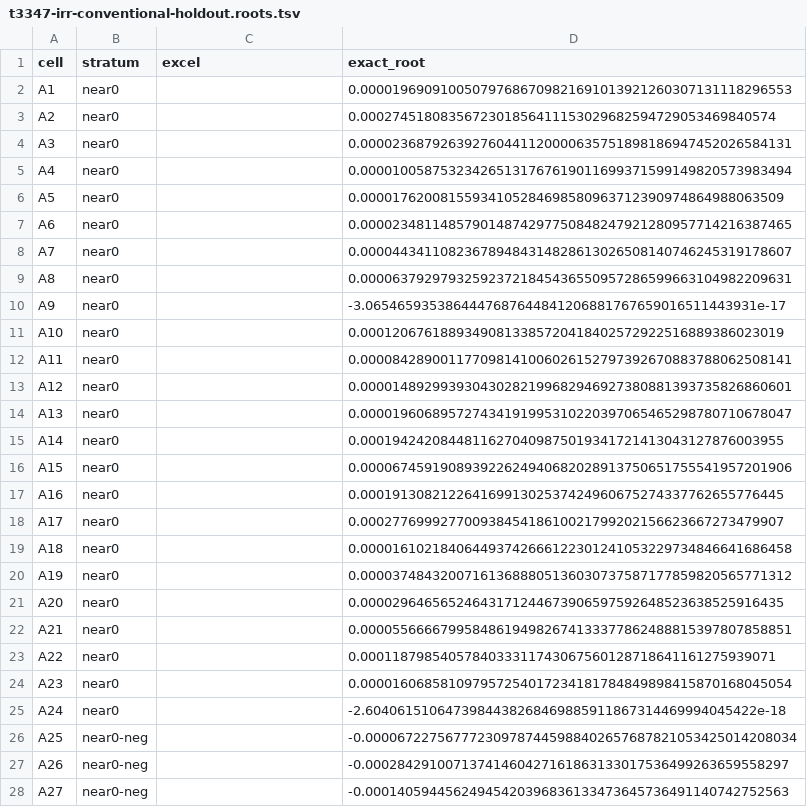
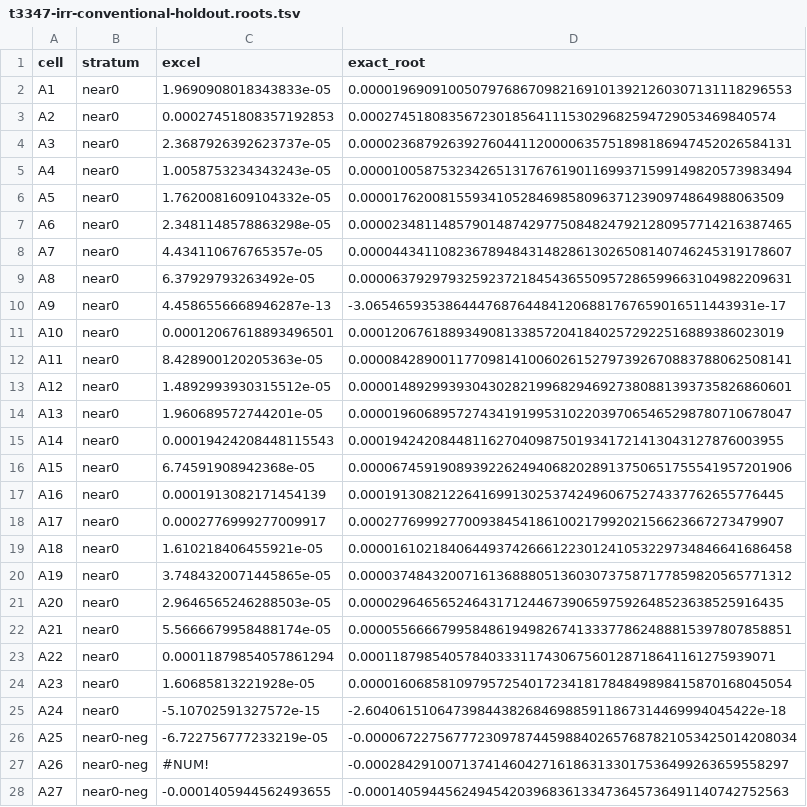
Before and after one commit to steveash/rustsheet, a TSV file: eval/suites/probes-numeric/cases/t3347-irr-conventional-holdout.roots.tsv, drawn as a sheet; only a part is shown; the diff covers the shown part only.

```diff
--- a/eval/suites/probes-numeric/cases/t3347-irr-conventional-holdout.roots.tsv
+++ b/eval/suites/probes-numeric/cases/t3347-irr-conventional-holdout.roots.tsv
@@ -1,28 +1,28 @@
 cell	stratum	excel	exact_root
-A1	near0		0.000019690910050797686709821691013921260307131118296553
-A2	near0		0.0002745180835672301856411153029682594729053469840574
-A3	near0		0.000023687926392760441120000635751898186947452026584131
-A4	near0		0.000010058753234265131767619011699371599149820573983494
-A5	near0		0.00001762008155934105284698580963712390974864988063509
-A6	near0		0.000023481148579014874297750848247921280957714216387465
-A7	near0		0.000044341108236789484314828613026508140746245319178607
-A8	near0		0.000063792979325923721845436550957286599663104982209631
-A9	near0		-3.0654659353864447687644841206881767659016511443931e-17
-A10	near0		0.00012067618893490813385720418402572922516889386023019
-A11	near0		0.000084289001177098141006026152797392670883788062508141
-A12	near0		0.000014892993930430282199682946927380881393735826860601
-A13	near0		0.000019606895727434191995310220397065465298780710678047
-A14	near0		0.00019424208448116270409875019341721413043127876003955
-A15	near0		0.000067459190893922624940682028913750651755541957201906
-A16	near0		0.00019130821226416991302537424960675274337762655776445
-A17	near0		0.00027769992770093845418610021799202156623667273479907
-A18	near0		0.000016102184064493742666122301241053229734846641686458
-A19	near0		0.000037484320071613688805136030737587177859820565771312
-A20	near0		0.00002964656524643171244673906597592648523638525916435
-A21	near0		0.000055666679958486194982674133377862488815397807858851
-A22	near0		0.0001187985405784033311743067560128718641161275939071
-A23	near0		0.000016068581097957254017234181784849898415870168045054
-A24	near0		-2.6040615106473984438268469885911867314469994045422e-18
-A25	near0-neg		-0.000067227567772309787445988402657687821053425014208034
-A26	near0-neg		-0.00028429100713741460427161863133017536499263659558297
-A27	near0-neg		-0.00014059445624945420396836133473645736491140742752563
+A1	near0	1.9690908018343833e-05	0.000019690910050797686709821691013921260307131118296553
+A2	near0	0.00027451808357192853	0.0002745180835672301856411153029682594729053469840574
+A3	near0	2.3687926392623737e-05	0.000023687926392760441120000635751898186947452026584131
+A4	near0	1.0058753234343243e-05	0.000010058753234265131767619011699371599149820573983494
+A5	near0	1.7620081609104332e-05	0.00001762008155934105284698580963712390974864988063509
+A6	near0	2.3481148578863298e-05	0.000023481148579014874297750848247921280957714216387465
+A7	near0	4.434110676765357e-05	0.000044341108236789484314828613026508140746245319178607
+A8	near0	6.37929793263492e-05	0.000063792979325923721845436550957286599663104982209631
+A9	near0	4.4586556668946287e-13	-3.0654659353864447687644841206881767659016511443931e-17
+A10	near0	0.00012067618893496501	0.00012067618893490813385720418402572922516889386023019
+A11	near0	8.428900120205363e-05	0.000084289001177098141006026152797392670883788062508141
+A12	near0	1.4892993930315512e-05	0.000014892993930430282199682946927380881393735826860601
+A13	near0	1.960689572744201e-05	0.000019606895727434191995310220397065465298780710678047
+A14	near0	0.00019424208448115543	0.00019424208448116270409875019341721413043127876003955
+A15	near0	6.74591908942368e-05	0.000067459190893922624940682028913750651755541957201906
+A16	near0	0.0001913082171454139	0.00019130821226416991302537424960675274337762655776445
+A17	near0	0.0002776999277009917	0.00027769992770093845418610021799202156623667273479907
+A18	near0	1.610218406455921e-05	0.000016102184064493742666122301241053229734846641686458
+A19	near0	3.7484320071445865e-05	0.000037484320071613688805136030737587177859820565771312
+A20	near0	2.9646565246288503e-05	0.00002964656524643171244673906597592648523638525916435
+A21	near0	5.5666679958488174e-05	0.000055666679958486194982674133377862488815397807858851
+A22	near0	0.00011879854057861294	0.0001187985405784033311743067560128718641161275939071
+A23	near0	1.60685813221928e-05	0.000016068581097957254017234181784849898415870168045054
+A24	near0	-5.10702591327572e-15	-2.6040615106473984438268469885911867314469994045422e-18
+A25	near0-neg	-6.722756777233219e-05	-0.000067227567772309787445988402657687821053425014208034
+A26	near0-neg	#NUM!	-0.00028429100713741460427161863133017536499263659558297
+A27	near0-neg	-0.0001405944562493655	-0.00014059445624945420396836133473645736491140742752563
```
Also changed, not shown: 117 edited cells elsewhere in this file, 7 other files.
